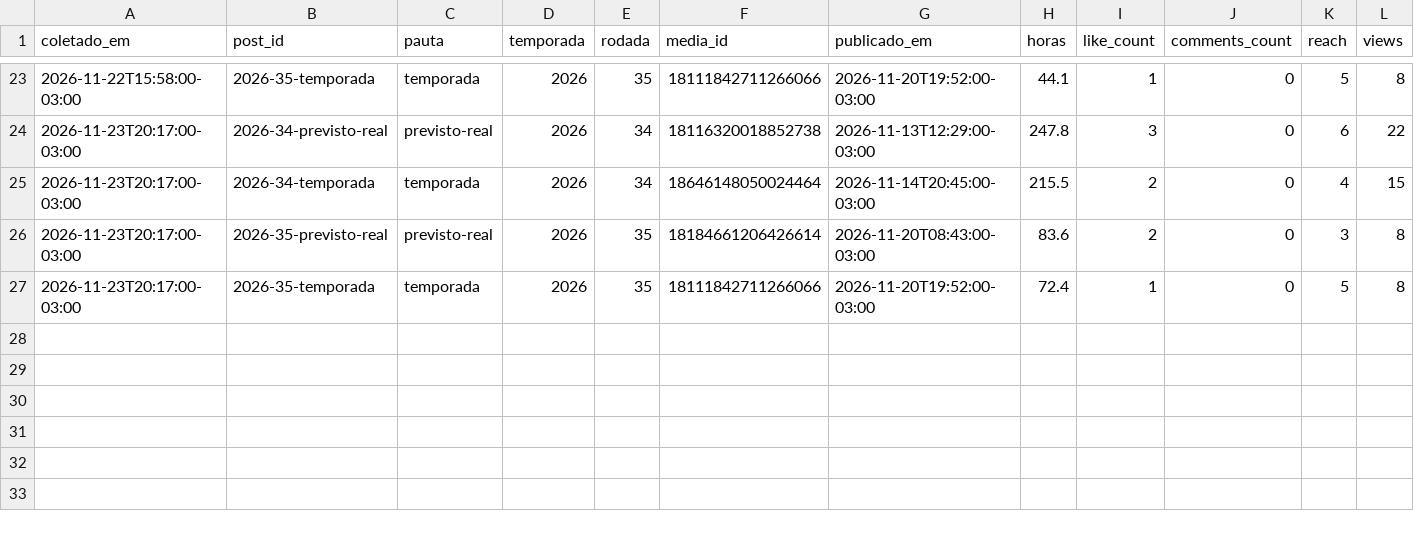
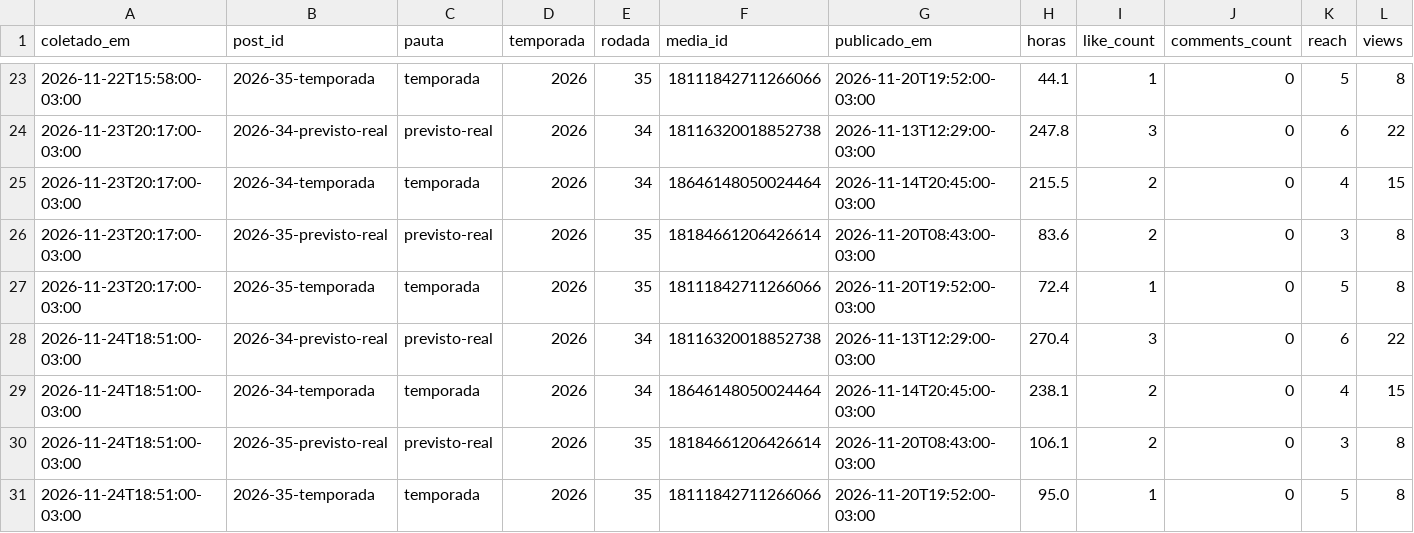
Before and after one commit to GuilhermeDeOliveiraAmorim/cartolaemdados-instagram, a CSV file: metricas/posts.csv, drawn as a sheet; only a part is shown, gaps mark what is left out; rows hold the shown columns only; the diff names each change by its address in the sheet, - before the commit and + after, or states it on an @@ line.

```diff
--- a/metricas/posts.csv
+++ b/metricas/posts.csv
+row 28: 2026-11-24T18:51:00-03:00 | 2026-34-previsto-real | previsto-real | 2026 | 34 | 18116320018852738 | 2026-11-13T12:29:00-03:00 | 270.4 | 3 | 0 | 6 | 22
+row 29: 2026-11-24T18:51:00-03:00 | 2026-34-temporada | temporada | 2026 | 34 | 18646148050024464 | 2026-11-14T20:45:00-03:00 | 238.1 | 2 | 0 | 4 | 15
+row 30: 2026-11-24T18:51:00-03:00 | 2026-35-previsto-real | previsto-real | 2026 | 35 | 18184661206426614 | 2026-11-20T08:43:00-03:00 | 106.1 | 2 | 0 | 3 | 8
+row 31: 2026-11-24T18:51:00-03:00 | 2026-35-temporada | temporada | 2026 | 35 | 18111842711266066 | 2026-11-20T19:52:00-03:00 | 95.0 | 1 | 0 | 5 | 8
```
Also changed, not shown: metricas/conta.csv, 1 other file.
